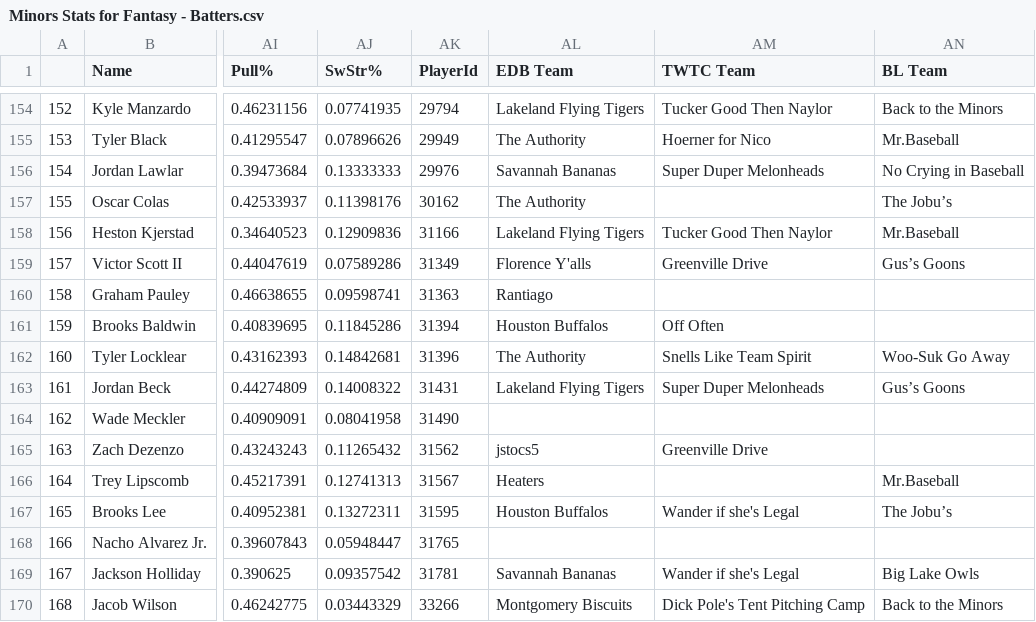
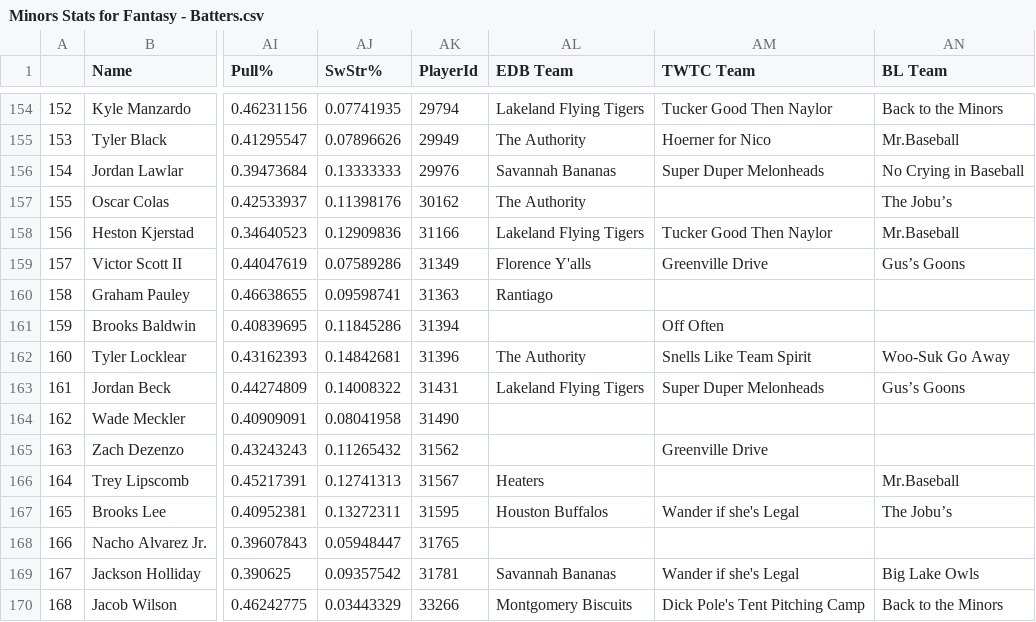
Before and after one commit to bamc021/st.EDB_Dashboard, a CSV file: CSV Files/Minors Stats for Fantasy - Batters.csv, drawn as a sheet; only a part is shown, gaps mark what is left out; the diff names each change by its address in the sheet, - before the commit and + after, or states it on an @@ line.

```diff
--- a/CSV Files/Minors Stats for Fantasy - Batters.csv
+++ b/CSV Files/Minors Stats for Fantasy - Batters.csv
-AL161 (EDB Team): Houston Buffalos
+AL161 (EDB Team): (empty)
-AL165 (EDB Team): jstocs5
+AL165 (EDB Team): (empty)
```
Also changed, not shown: CSV Files/EDBrosteredhitters.csv, CSV Files/EDBrosteredpitchers.csv, 3 other files.
